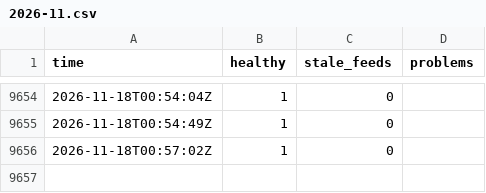
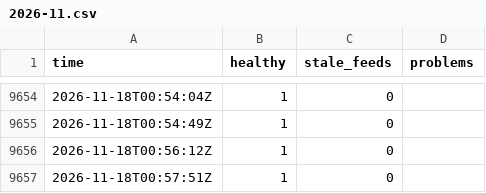
Before and after one commit to Montezuma360/koochooloo-data, a CSV file: data/history/health/2026-11.csv, drawn as a sheet; only a part is shown, gaps mark what is left out.

```diff
--- a/data/history/health/2026-11.csv
+++ b/data/history/health/2026-11.csv
@@ -9655,2 +9655,3 @@ time,healthy,stale_feeds,problems
 2026-11-18T00:54:49Z,1,0,""
-2026-11-18T00:57:02Z,1,0,""
+2026-11-18T00:56:12Z,1,0,""
+2026-11-18T00:57:51Z,1,0,""
```
Also changed, not shown: 40 other files.
